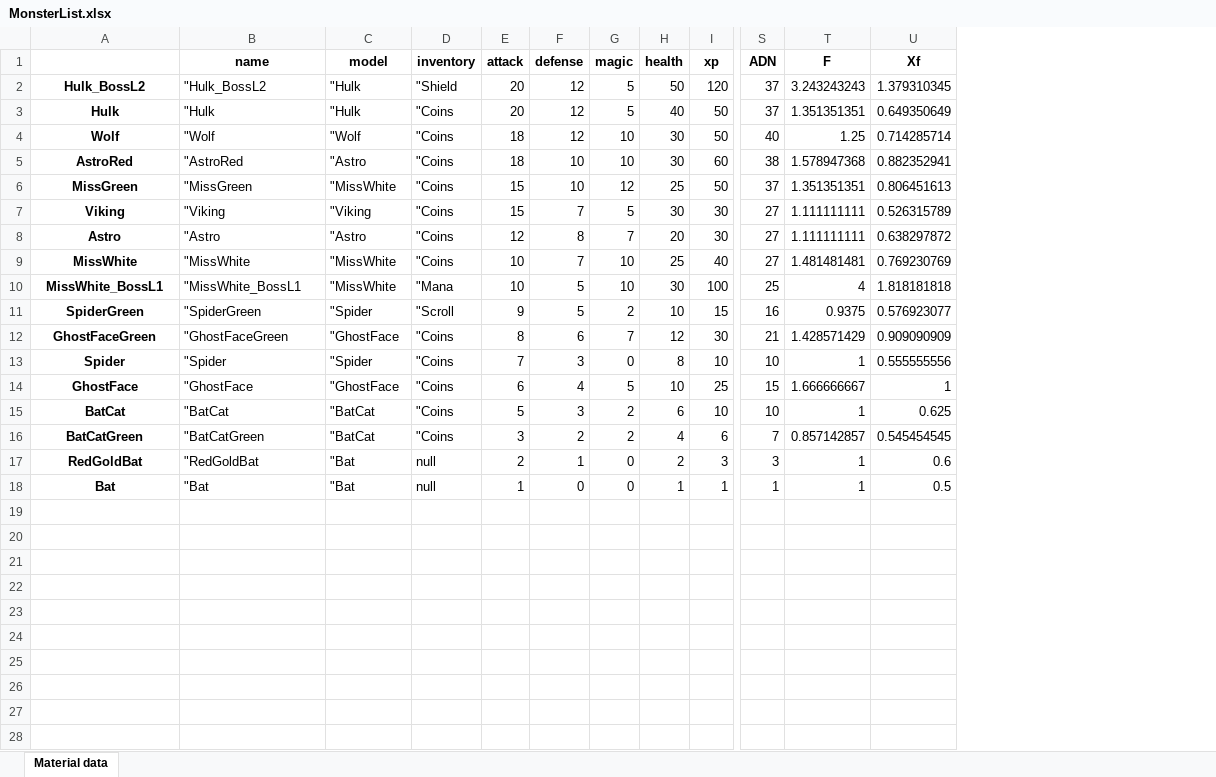
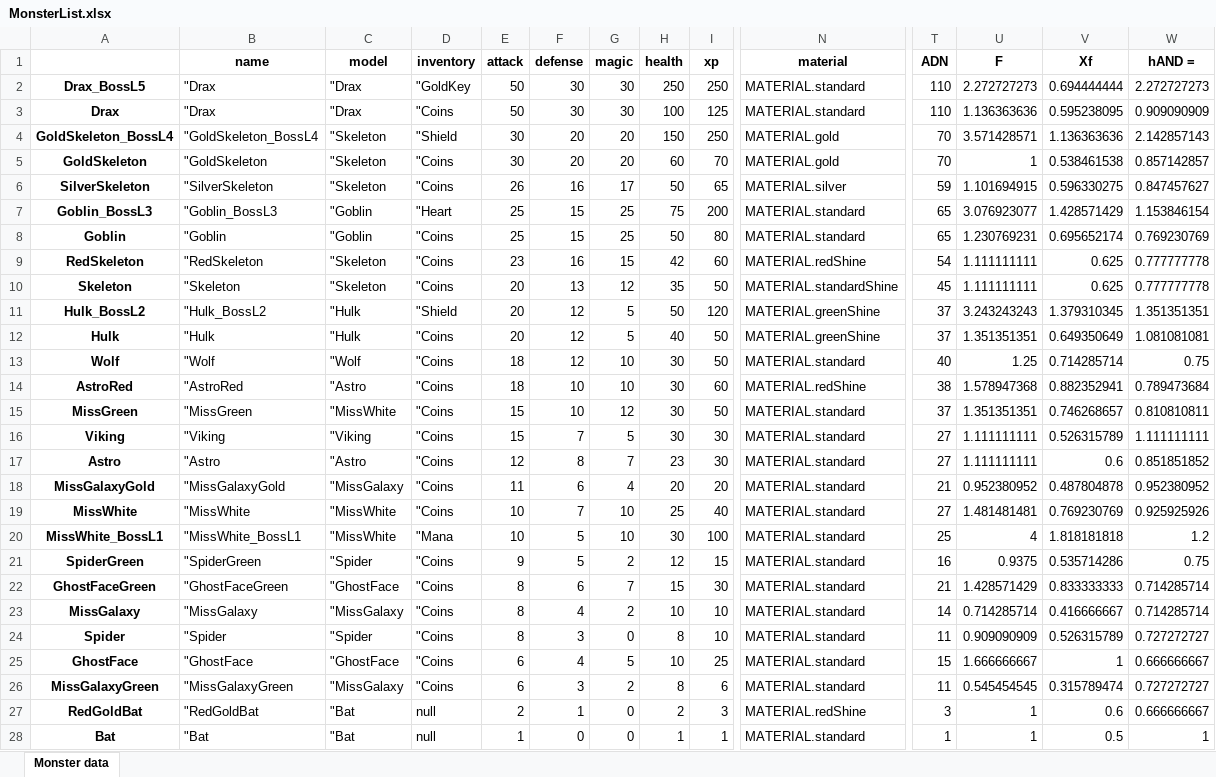
Before and after one commit to lovroselic/MonsterList, an Excel workbook: MonsterList.xlsx, sheet Monster data, drawn as a sheet; only a part is shown, gaps mark what is left out; values as stored, in another font and other column widths than the file's, no borders; removed rows and columns are numbered as before the commit, all else as after; rows hold the shown columns only; the diff names each change by its address in the sheet, - before the commit and + after, or states it on an @@ line.

```diff
--- a/MonsterList.xlsx (sheet Monster data)
+++ b/MonsterList.xlsx (sheet Monster data)
-sheet tab: Material data
+sheet tab: Monster data
+column N (material), rows 11-17: MATERIAL.greenShine | MATERIAL.greenShine | MATERIAL.standard | MATERIAL.redShine | MATERIAL.standard | MATERIAL.standard | MATERIAL.standard; rows 19-22: all MATERIAL.standard; rows 24-25: MATERIAL.standard | MATERIAL.standard; rows 27-28: MATERIAL.redShine | MATERIAL.standard
+column W (hAND =), rows 11-17: 1.351351351 | 1.081081081 | 0.75 | 0.789473684 | 0.810810811 | 1.111111111 | 0.851851852; rows 19-22: 0.925925926 | 1.2 | 0.75 | 0.714285714; rows 24-25: 0.727272727 | 0.666666667; rows 27-28: 0.666666667 | 1
+row 2: Drax_BossL5 | "Drax | "Drax | "GoldKey | 50 | 30 | 30 | 250 | 250 | MATERIAL.standard | 110 | 2.272727273 | 0.694444444 | 2.272727273
+row 3: Drax | "Drax | "Drax | "Coins | 50 | 30 | 30 | 100 | 125 | MATERIAL.standard | 110 | 1.136363636 | 0.595238095 | 0.909090909
+row 4: GoldSkeleton_BossL4 | "GoldSkeleton_BossL4 | "Skeleton | "Shield | 30 | 20 | 20 | 150 | 250 | MATERIAL.gold | 70 | 3.571428571 | 1.136363636 | 2.142857143
+row 5: GoldSkeleton | "GoldSkeleton | "Skeleton | "Coins | 30 | 20 | 20 | 60 | 70 | MATERIAL.gold | 70 | 1 | 0.538461538 | 0.857142857
+row 6: SilverSkeleton | "SilverSkeleton | "Skeleton | "Coins | 26 | 16 | 17 | 50 | 65 | MATERIAL.silver | 59 | 1.101694915 | 0.596330275 | 0.847457627
+row 7: Goblin_BossL3 | "Goblin_BossL3 | "Goblin | "Heart | 25 | 15 | 25 | 75 | 200 | MATERIAL.standard | 65 | 3.076923077 | 1.428571429 | 1.153846154
+row 8: Goblin | "Goblin | "Goblin | "Coins | 25 | 15 | 25 | 50 | 80 | MATERIAL.standard | 65 | 1.230769231 | 0.695652174 | 0.769230769
+row 9: RedSkeleton | "RedSkeleton | "Skeleton | "Coins | 23 | 16 | 15 | 42 | 60 | MATERIAL.redShine | 54 | 1.111111111 | 0.625 | 0.777777778
+row 10: Skeleton | "Skeleton | "Skeleton | "Coins | 20 | 13 | 12 | 35 | 50 | MATERIAL.standardShine | 45 | 1.111111111 | 0.625 | 0.777777778
-H15 (health): 25
+H15 (health): 30
-V15 (Xf): 0.806451613
+V15 (Xf): 0.746268657
-H17 (health): 20
+H17 (health): 23
-V17 (Xf): 0.638297872
+V17 (Xf): 0.6
+row 18: MissGalaxyGold | "MissGalaxyGold | "MissGalaxy | "Coins | 11 | 6 | 4 | 20 | 20 | MATERIAL.standard | 21 | 0.952380952 | 0.487804878 | 0.952380952
-D21 (inventory): "Scroll
+D21 (inventory): "Coins
-H21 (health): 10
+H21 (health): 12
-V21 (Xf): 0.576923077
+V21 (Xf): 0.535714286
-H22 (health): 12
+H22 (health): 15
-V22 (Xf): 0.909090909
+V22 (Xf): 0.833333333
+row 23: MissGalaxy | "MissGalaxy | "MissGalaxy | "Coins | 8 | 4 | 2 | 10 | 10 | MATERIAL.standard | 14 | 0.714285714 | 0.416666667 | 0.714285714
-E24 (attack): 7
+E24 (attack): 8
-T24 (ADN): 10
+T24 (ADN): 11
-U24 (F): 1
+U24 (F): 0.909090909
-V24 (Xf): 0.555555556
+V24 (Xf): 0.526315789
-row 15: BatCat | "BatCat | "BatCat | "Coins | 5 | 3 | 2 | 6 | 10 | 10 | 1 | 0.625
-row 16: BatCatGreen | "BatCatGreen | "BatCat | "Coins | 3 | 2 | 2 | 4 | 6 | 7 | 0.857142857 | 0.545454545
+row 26: MissGalaxyGreen | "MissGalaxyGreen | "MissGalaxy | "Coins | 6 | 3 | 2 | 8 | 6 | MATERIAL.standard | 11 | 0.545454545 | 0.315789474 | 0.727272727
```
Also changed, not shown: 1 other file.
